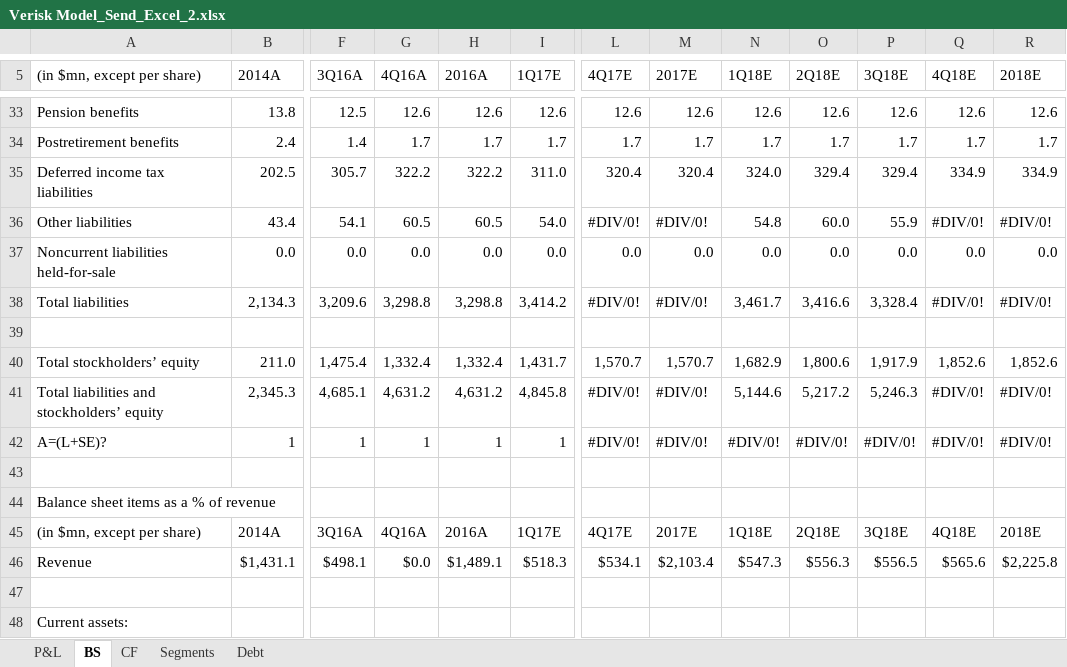
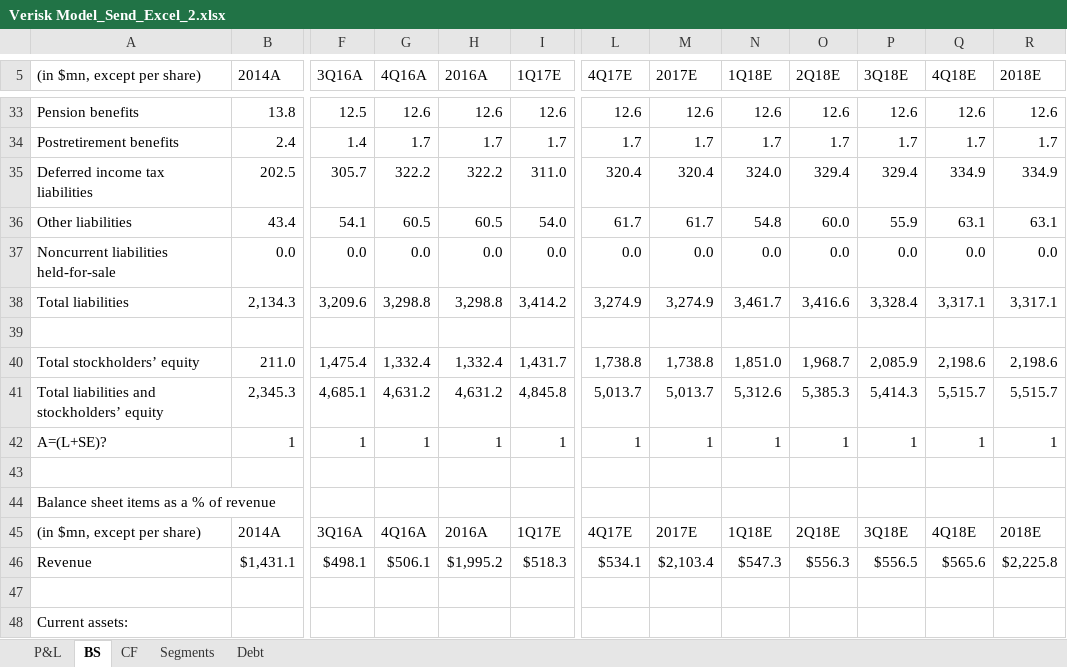
Before and after one commit to rich-coleman-gh/Html_scraping_project, an Excel workbook: Verisk Model_Send_Excel_2.xlsx, sheet BS, drawn as a sheet; only a part is shown, gaps mark what is left out; values as stored, in another font and other column widths than the file's, no cell formats; the diff covers the shown part only; the diff names each change by its address in the sheet, - before the commit and + after, or states it on an @@ line.

```diff
--- a/Verisk Model_Send_Excel_2.xlsx (sheet BS)
+++ b/Verisk Model_Send_Excel_2.xlsx (sheet BS)
-L36 (4Q17E): #DIV/0!
+L36 (4Q17E): 61.7
-M36 (2017E): #DIV/0!
+M36 (2017E): 61.7
-Q36 (4Q18E): #DIV/0!
+Q36 (4Q18E): 63.1
-R36 (2018E): #DIV/0!
+R36 (2018E): 63.1
-L38 (4Q17E): #DIV/0!
+L38 (4Q17E): 3,274.9
-M38 (2017E): #DIV/0!
+M38 (2017E): 3,274.9
-Q38 (4Q18E): #DIV/0!
+Q38 (4Q18E): 3,317.1
-R38 (2018E): #DIV/0!
+R38 (2018E): 3,317.1
-L40 (4Q17E): 1,570.7
+L40 (4Q17E): 1,738.8
-M40 (2017E): 1,570.7
+M40 (2017E): 1,738.8
-N40 (1Q18E): 1,682.9
+N40 (1Q18E): 1,851.0
-O40 (2Q18E): 1,800.6
+O40 (2Q18E): 1,968.7
-P40 (3Q18E): 1,917.9
+P40 (3Q18E): 2,085.9
-Q40 (4Q18E): 1,852.6
+Q40 (4Q18E): 2,198.6
-R40 (2018E): 1,852.6
+R40 (2018E): 2,198.6
-L41 (4Q17E): #DIV/0!
+L41 (4Q17E): 5,013.7
-M41 (2017E): #DIV/0!
+M41 (2017E): 5,013.7
-N41 (1Q18E): 5,144.6
+N41 (1Q18E): 5,312.6
-O41 (2Q18E): 5,217.2
+O41 (2Q18E): 5,385.3
-P41 (3Q18E): 5,246.3
+P41 (3Q18E): 5,414.3
-Q41 (4Q18E): #DIV/0!
+Q41 (4Q18E): 5,515.7
-R41 (2018E): #DIV/0!
+R41 (2018E): 5,515.7
-L42 (4Q17E): #DIV/0!
+L42 (4Q17E): 1
-M42 (2017E): #DIV/0!
+M42 (2017E): 1
-N42 (1Q18E): #DIV/0!
+N42 (1Q18E): 1
-O42 (2Q18E): #DIV/0!
+O42 (2Q18E): 1
-P42 (3Q18E): #DIV/0!
+P42 (3Q18E): 1
-Q42 (4Q18E): #DIV/0!
+Q42 (4Q18E): 1
-R42 (2018E): #DIV/0!
+R42 (2018E): 1
-G46 (4Q16A): $0.0
+G46 (4Q16A): $506.1
-H46 (2016A): $1,489.1
+H46 (2016A): $1,995.2
```
Also changed, not shown: 86 edited cells elsewhere in this sheet, sheet P&L, sheet CF, sheet Debt, sheet Segments, cell formats, 6 other files.
